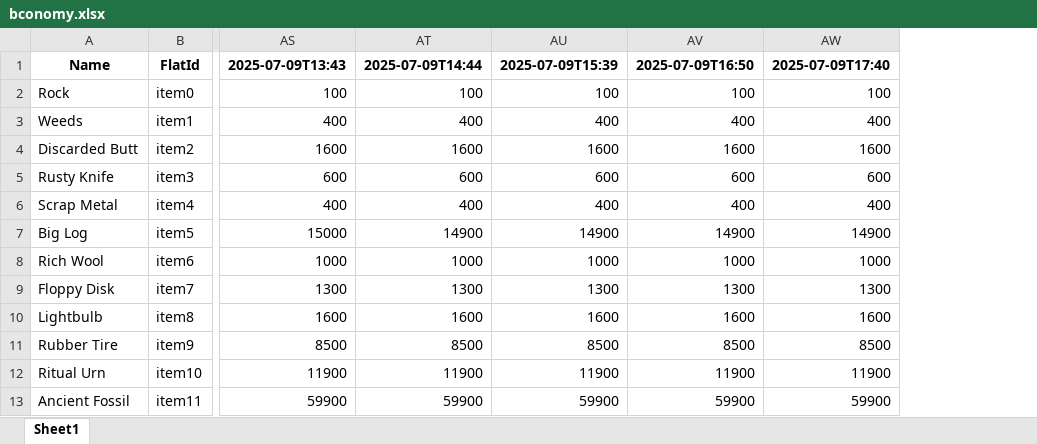
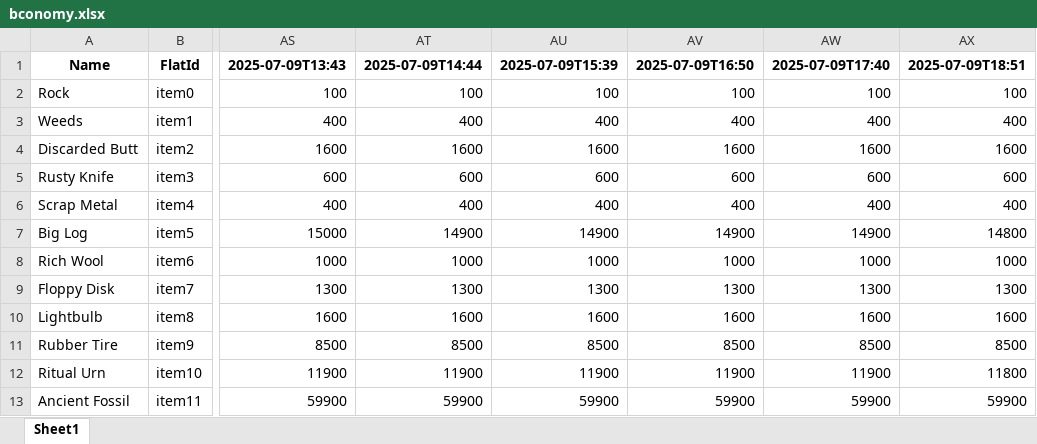
Before and after one commit to Girrysnake/bconomy, an Excel workbook: bconomy.xlsx, sheet Sheet1, drawn as a sheet; only a part is shown, gaps mark what is left out; values as stored, in another font and other column widths than the file's, no borders; the diff names each change by its address in the sheet, - before the commit and + after, or states it on an @@ line.

```diff
--- a/bconomy.xlsx (sheet Sheet1)
+++ b/bconomy.xlsx (sheet Sheet1)
+column AX, rows 1-13: 2025-07-09T18:51 | 100 | 400 | 1600 | 600 | 400 | 14800 | 1000 | 1300 | 1600 | 8500 | 11800 | 59900
```
